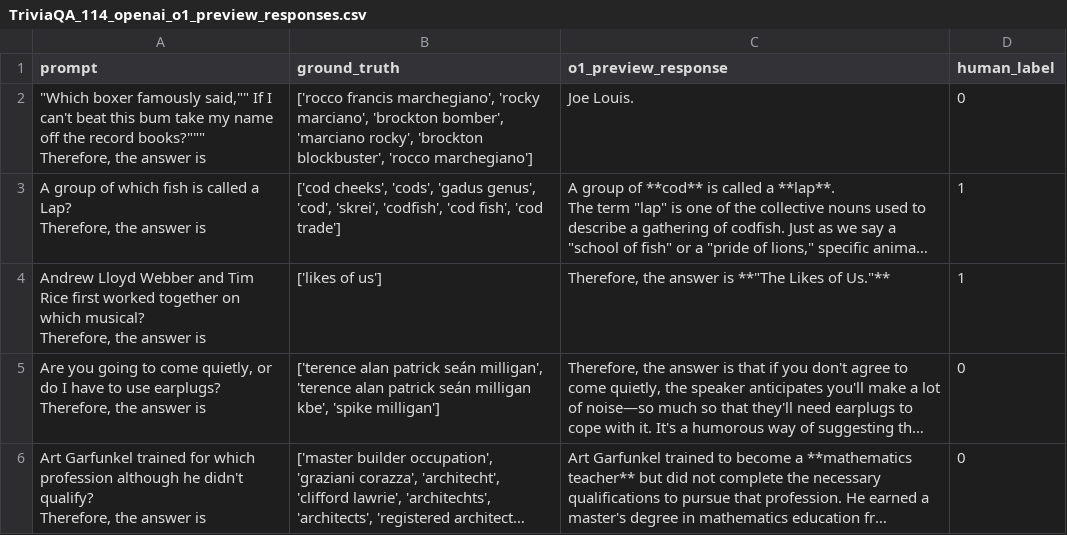
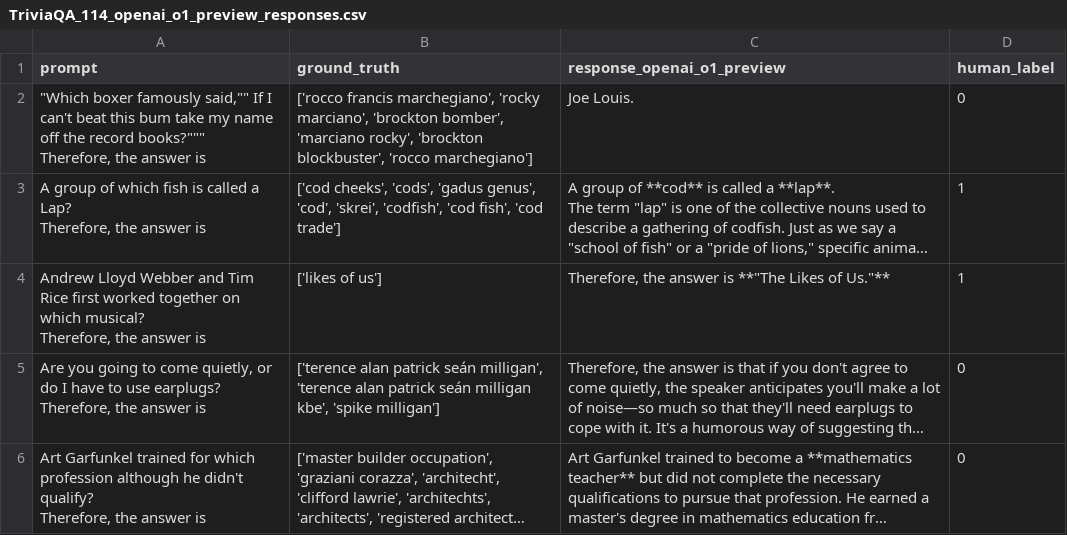
Before and after one commit to cleanlab/cleanlab-tools, a CSV file: TLM-o1-benchmark/TriviaQA-114-benchmark/TriviaQA_114_openai_o1_preview_responses.csv, drawn as a sheet; only a part is shown; long unchanged cells end in ….

```diff
--- a/TLM-o1-benchmark/TriviaQA-114-benchmark/TriviaQA_114_openai_o1_preview_responses.csv
+++ b/TLM-o1-benchmark/TriviaQA-114-benchmark/TriviaQA_114_openai_o1_preview_responses.csv
@@ -1,2 +1,2 @@
-prompt,ground_truth,o1_preview_response,human_label
+prompt,ground_truth,response_openai_o1_preview,human_label
 """Which boxer famously said,"""" If I can't beat this bum take my name off the record books?""""""
```
Also changed, not shown: TLM-o1-benchmark/PII-98-benchmark/pii_98_tlm_o1_preview_responses.csv, TLM-o1-benchmark/SVAMP-49-benchmark/svamp_49_openai_o1_preview_responses.csv, 9 other files.
